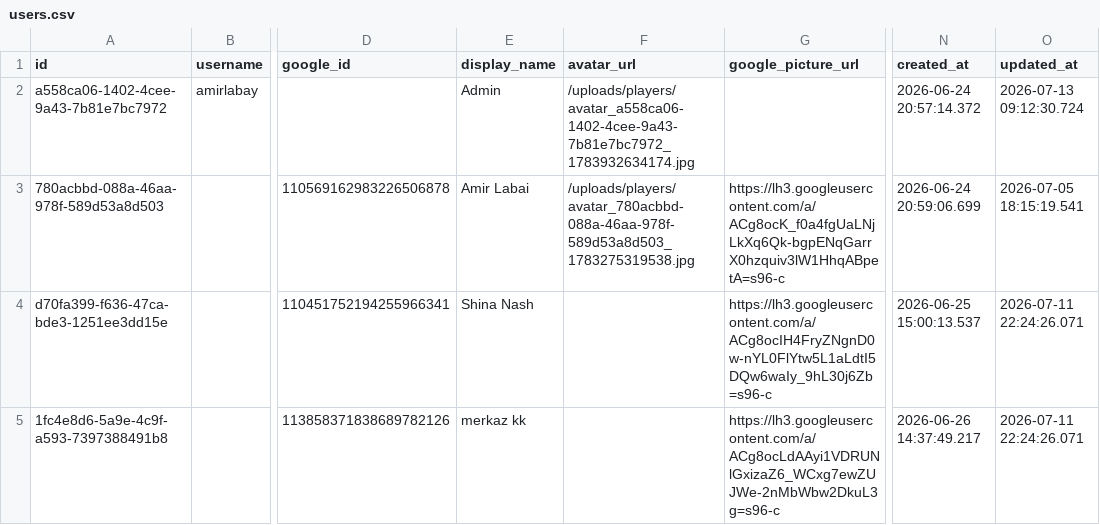
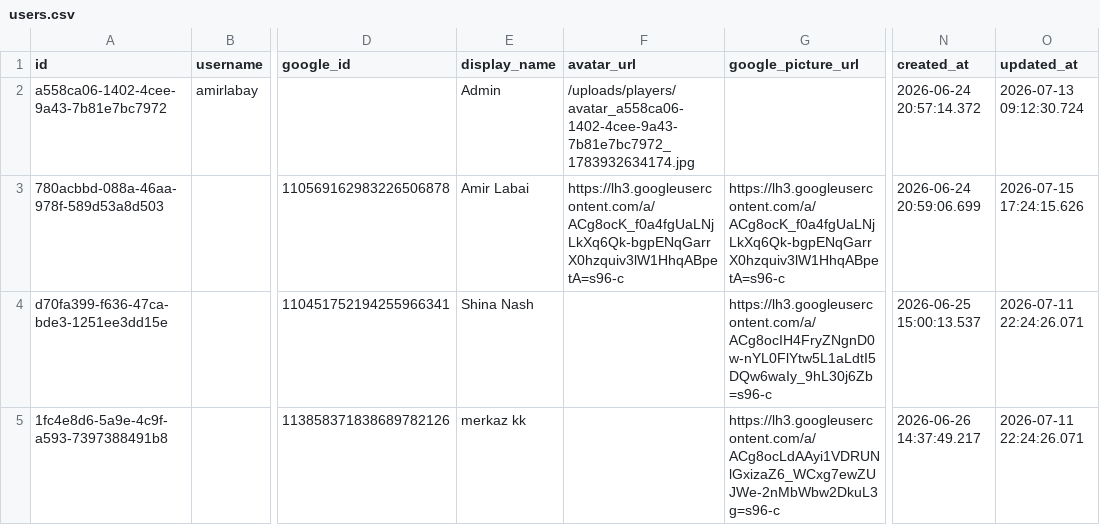
Before and after one commit to Amirlabai/ramadan-tournament, a CSV file: archive/postgres/users.csv, drawn as a sheet; only a part is shown, gaps mark what is left out; the diff covers the shown part only; the diff names each change by its address in the sheet, - before the commit and + after, or states it on an @@ line.

```diff
--- a/archive/postgres/users.csv
+++ b/archive/postgres/users.csv
-F3 (avatar_url): /uploads/players/avatar_780acbbd-088a-46aa-978f-589d53a8d503_1783275319538.jpg
+F3 (avatar_url): https://lh3.googleusercontent.com/a/ACg8ocK_f0a4fgUaLNjLkXq6Qk-bgpENqGarrX0hzquiv3lW1HhqABpetA=s96-c
-O3 (updated_at): 2026-07-05 18:15:19.541
+O3 (updated_at): 2026-07-15 17:24:15.626
```
Also changed, not shown: 1 added row and 4 edited cells elsewhere in this file, archive/postgres/matches.csv, archive/postgres/players.csv, 6 other files.
